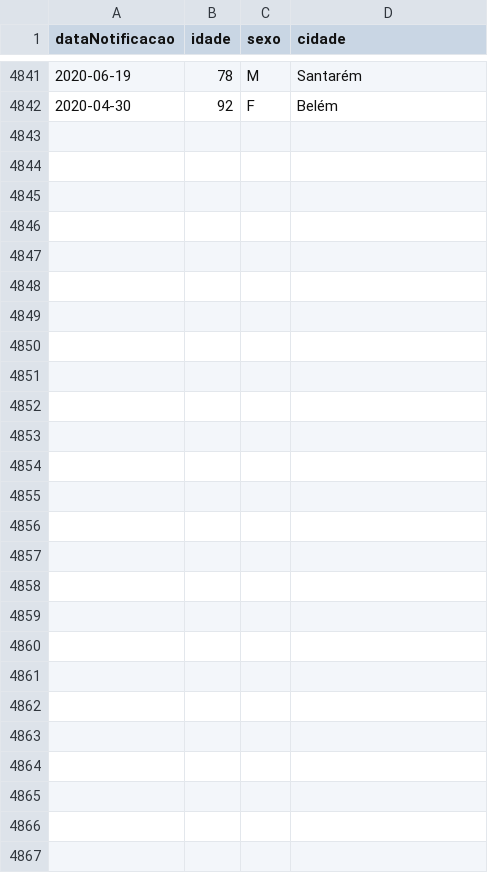
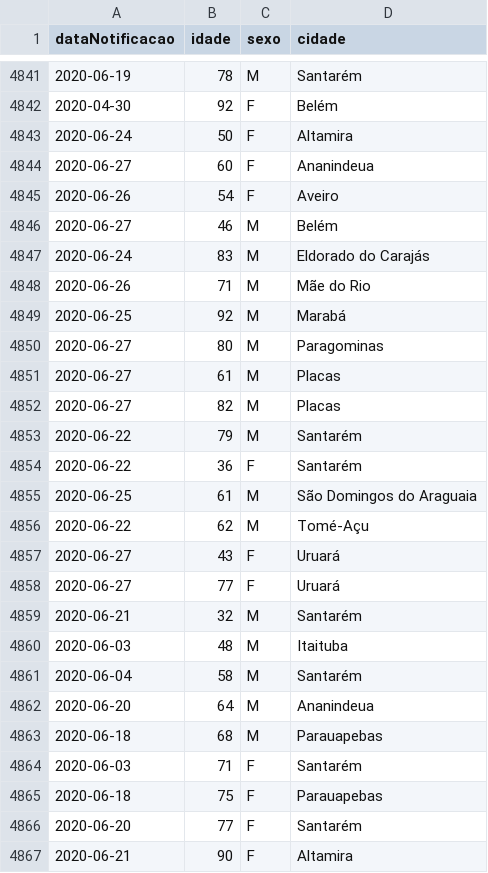
Before and after one commit to linocesar/covidpa, a CSV file: obitos-covidpa.csv, drawn as a sheet; only a part is shown, gaps mark what is left out; the diff names each change by its address in the sheet, - before the commit and + after, or states it on an @@ line.

```diff
--- a/obitos-covidpa.csv
+++ b/obitos-covidpa.csv
+row 4843: 2020-06-24 | 50 | F | Altamira
+row 4844: 2020-06-27 | 60 | F | Ananindeua
+row 4845: 2020-06-26 | 54 | F | Aveiro
+row 4846: 2020-06-27 | 46 | M | Belém
+row 4847: 2020-06-24 | 83 | M | Eldorado do Carajás
+row 4848: 2020-06-26 | 71 | M | Mãe do Rio
+row 4849: 2020-06-25 | 92 | M | Marabá
+row 4850: 2020-06-27 | 80 | M | Paragominas
+row 4851: 2020-06-27 | 61 | M | Placas
+row 4852: 2020-06-27 | 82 | M | Placas
+row 4853: 2020-06-22 | 79 | M | Santarém
+row 4854: 2020-06-22 | 36 | F | Santarém
+row 4855: 2020-06-25 | 61 | M | São Domingos do Araguaia
+row 4856: 2020-06-22 | 62 | M | Tomé-Açu
+row 4857: 2020-06-27 | 43 | F | Uruará
+row 4858: 2020-06-27 | 77 | F | Uruará
+row 4859: 2020-06-21 | 32 | M | Santarém
+row 4860: 2020-06-03 | 48 | M | Itaituba
+row 4861: 2020-06-04 | 58 | M | Santarém
+row 4862: 2020-06-20 | 64 | M | Ananindeua
+row 4863: 2020-06-18 | 68 | M | Parauapebas
+row 4864: 2020-06-03 | 71 | F | Santarém
+row 4865: 2020-06-18 | 75 | F | Parauapebas
+row 4866: 2020-06-20 | 77 | F | Santarém
+row 4867: 2020-06-21 | 90 | F | Altamira
```
Also changed, not shown: 1 other file.
